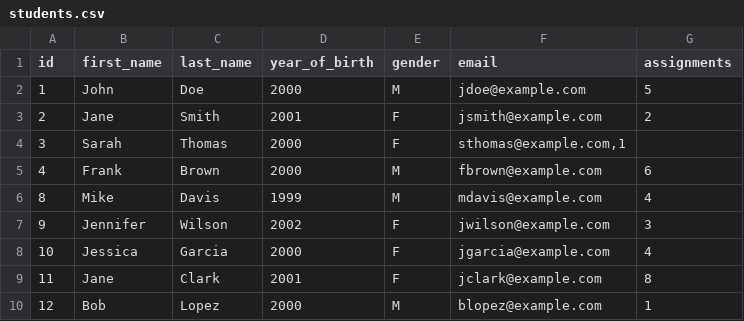
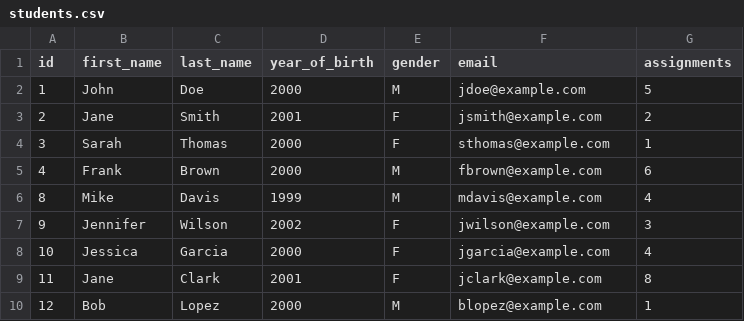
Before and after one commit to GiorgiaVitanza/Giorgia-ai-bootcamp-2025, a CSV file: python/giorno8/students.csv, drawn as a sheet.

Commit message:
prova creazione tabella students

```diff
--- a/python/giorno8/students.csv
+++ b/python/giorno8/students.csv
@@ -3,3 +3,3 @@ id;first_name;last_name;year_of_birth;gender;email;assignments
 2;Jane;Smith;2001;F;jsmith@example.com;2
-3;Sarah;Thomas;2000;F;sthomas@example.com,1
+3;Sarah;Thomas;2000;F;sthomas@example.com;1
 4;Frank;Brown;2000;M;fbrown@example.com;6
```
Also changed, not shown: 3 other files.
